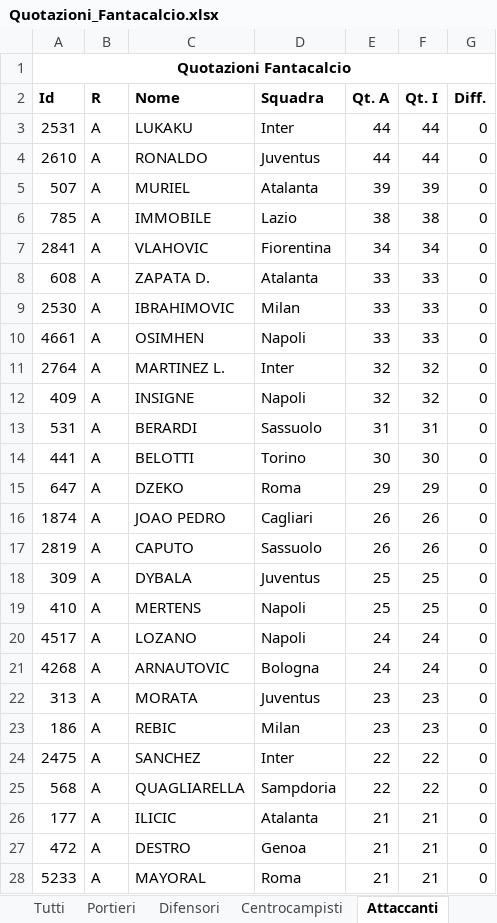
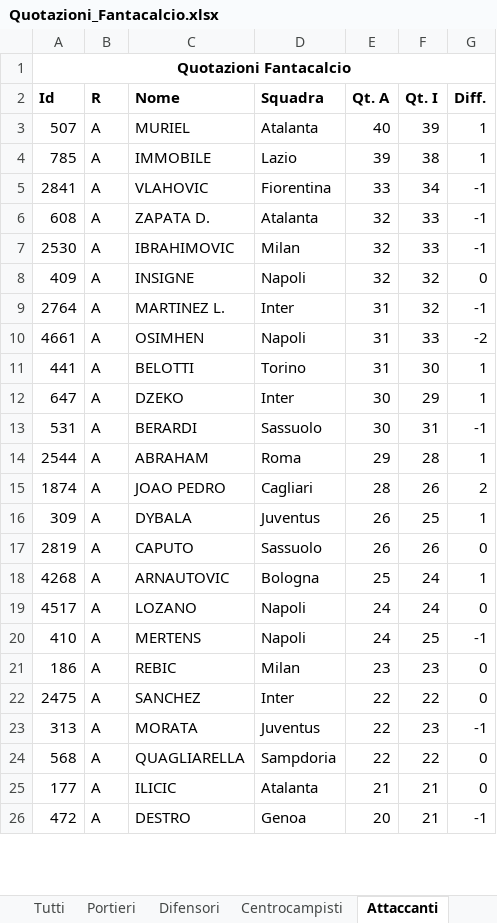
Before and after one commit to giuseppeaurilio/susyleague, an Excel workbook: site/DB/csv/Quotazioni_Fantacalcio.xlsx, sheet Attaccanti, drawn as a sheet; only a part is shown; values as stored, in another font and other column widths than the file's, no borders; removed rows and columns are numbered as before the commit, all else as after; the diff covers the shown part only; the diff names each change by its address in the sheet, - before the commit and + after, or states it on an @@ line.

```diff
--- a/site/DB/csv/Quotazioni_Fantacalcio.xlsx (sheet Attaccanti)
+++ b/site/DB/csv/Quotazioni_Fantacalcio.xlsx (sheet Attaccanti)
-row 3: 2531 | A | LUKAKU | Inter | 44 | 44 | 0
-row 4: 2610 | A | RONALDO | Juventus | 44 | 44 | 0
-E3 (Qt. A): 39
+E3 (Qt. A): 40
-G3:G4 (Diff.): 0
+G3:G4 (Diff.): 1
-E4 (Qt. A): 38
+E4 (Qt. A): 39
-E5 (Qt. A): 34
+E5 (Qt. A): 33
-G5:G7 (Diff.): 0
+G5:G7 (Diff.): -1
-E6:E7 (Qt. A): 33
+E6:E7 (Qt. A): 32
-row 10: 4661 | A | OSIMHEN | Napoli | 33 | 33 | 0
-row 11: 2764 | A | MARTINEZ L. | Inter | 32 | 32 | 0
-row 13: 531 | A | BERARDI | Sassuolo | 31 | 31 | 0
+row 9: 2764 | A | MARTINEZ L. | Inter | 31 | 32 | -1
+row 10: 4661 | A | OSIMHEN | Napoli | 31 | 33 | -2
-E11 (Qt. A): 30
+E11 (Qt. A): 31
-G11:G12 (Diff.): 0
+G11:G12 (Diff.): 1
-D12 (Squadra): Roma
+D12 (Squadra): Inter
-E12 (Qt. A): 29
+E12 (Qt. A): 30
+row 13: 531 | A | BERARDI | Sassuolo | 30 | 31 | -1
+row 14: 2544 | A | ABRAHAM | Roma | 29 | 28 | 1
-E15 (Qt. A): 26
+E15 (Qt. A): 28
-G15 (Diff.): 0
+G15 (Diff.): 2
+row 16: 309 | A | DYBALA | Juventus | 26 | 25 | 1
-row 18: 309 | A | DYBALA | Juventus | 25 | 25 | 0
-row 19: 410 | A | MERTENS | Napoli | 25 | 25 | 0
+row 18: 4268 | A | ARNAUTOVIC | Bologna | 25 | 24 | 1
-row 21: 4268 | A | ARNAUTOVIC | Bologna | 24 | 24 | 0
-row 22: 313 | A | MORATA | Juventus | 23 | 23 | 0
+row 20: 410 | A | MERTENS | Napoli | 24 | 25 | -1
+row 23: 313 | A | MORATA | Juventus | 22 | 23 | -1
-E26 (Qt. A): 21
+E26 (Qt. A): 20
-G26 (Diff.): 0
+G26 (Diff.): -1
-row 28: 5233 | A | MAYORAL | Roma | 21 | 21 | 0
```
Also changed, not shown: 22 added rows, 18 removed rows and 9 edited cells elsewhere in this sheet, sheet Tutti, sheet Centrocampisti, sheet Difensori, sheet Portieri.
